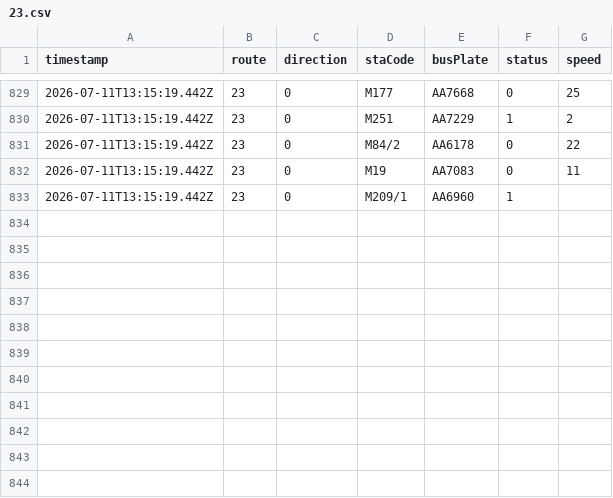
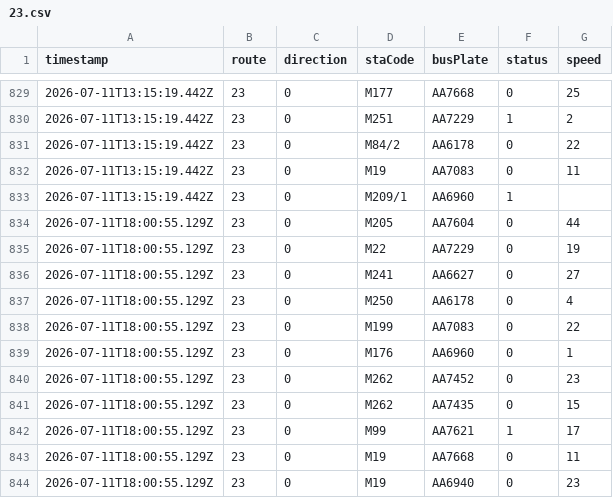
Before and after one commit to ChiHin-Lio/macau-gtfs-data, a CSV file: raw_logs/23.csv, drawn as a sheet; only a part is shown, gaps mark what is left out.

Commit message:
scraper: update 23.csv via Cloudflare Worker

```diff
--- a/raw_logs/23.csv
+++ b/raw_logs/23.csv
@@ -833 +833,12 @@ timestamp,route,direction,staCode,busPlate,status,speed
 2026-07-11T13:15:19.442Z,23,0,M209/1,AA6960,1,
+2026-07-11T18:00:55.129Z,23,0,M205,AA7604,0,44
+2026-07-11T18:00:55.129Z,23,0,M22,AA7229,0,19
+2026-07-11T18:00:55.129Z,23,0,M241,AA6627,0,27
+2026-07-11T18:00:55.129Z,23,0,M250,AA6178,0,4
+2026-07-11T18:00:55.129Z,23,0,M199,AA7083,0,22
+2026-07-11T18:00:55.129Z,23,0,M176,AA6960,0,1
+2026-07-11T18:00:55.129Z,23,0,M262,AA7452,0,23
+2026-07-11T18:00:55.129Z,23,0,M262,AA7435,0,15
+2026-07-11T18:00:55.129Z,23,0,M99,AA7621,1,17
+2026-07-11T18:00:55.129Z,23,0,M19,AA7668,0,11
+2026-07-11T18:00:55.129Z,23,0,M19,AA6940,0,23
```
